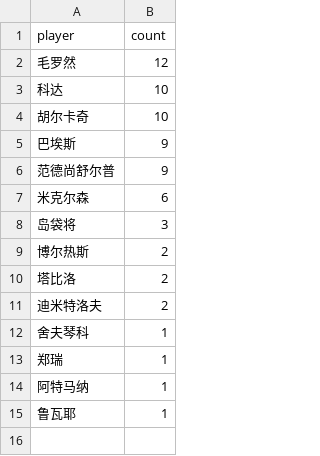
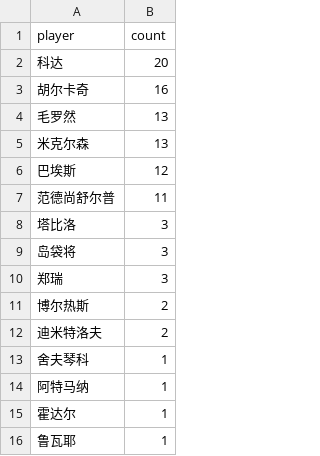
Before and after one commit to zhoushuaige7/tennispredict-report, a CSV file: docs/data/ms_player_count_0305_alt.csv, drawn as a sheet.

```diff
--- a/docs/data/ms_player_count_0305_alt.csv
+++ b/docs/data/ms_player_count_0305_alt.csv
@@ -1,15 +1,16 @@
 player,count
-毛罗然,12
-科达,10
-胡尔卡奇,10
-巴埃斯,9
-范德尚舒尔普,9
-米克尔森,6
+科达,20
+胡尔卡奇,16
+毛罗然,13
+米克尔森,13
+巴埃斯,12
+范德尚舒尔普,11
+塔比洛,3
 岛袋将,3
+郑瑞,3
 博尔热斯,2
-塔比洛,2
 迪米特洛夫,2
 舍夫琴科,1
-郑瑞,1
 阿特马纳,1
+霍达尔,1
 鲁瓦耶,1
```
Also changed, not shown: docs/data/ms_player_count_0305_main.csv, docs/data/player_count_0305_alt.csv, 3 other files.
